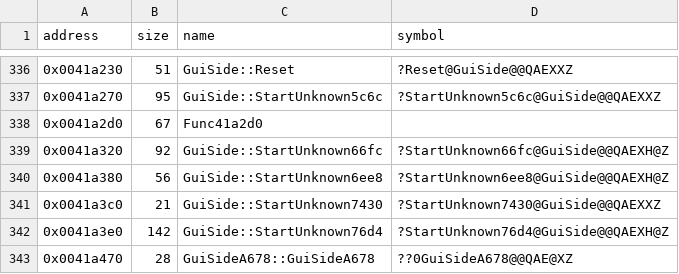
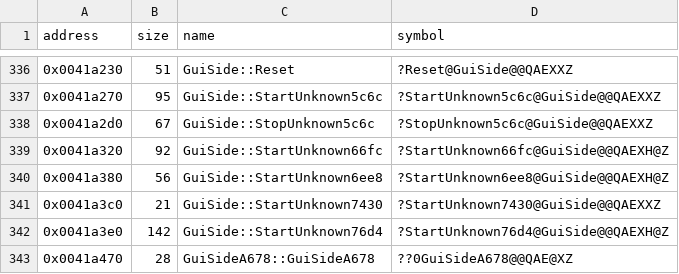
Before and after one commit to Cirno-Labs/th09, a CSV file: config/symbols.csv, drawn as a sheet; only a part is shown, gaps mark what is left out.

Commit message:
Decompile GuiSide::StopUnknown5c6c (0x41a2d0)
Interrupts the four unknown5c6c sprites with 1 and clears unknownA65c.

```diff
--- a/config/symbols.csv
+++ b/config/symbols.csv
@@ -337,3 +337,3 @@ address,size,name,symbol
 0x0041a270,95,GuiSide::StartUnknown5c6c,?StartUnknown5c6c@GuiSide@@QAEXXZ
-0x0041a2d0,67,Func41a2d0,
+0x0041a2d0,67,GuiSide::StopUnknown5c6c,?StopUnknown5c6c@GuiSide@@QAEXXZ
 0x0041a320,92,GuiSide::StartUnknown66fc,?StartUnknown66fc@GuiSide@@QAEXH@Z
```
Also changed, not shown: 3 other files.
